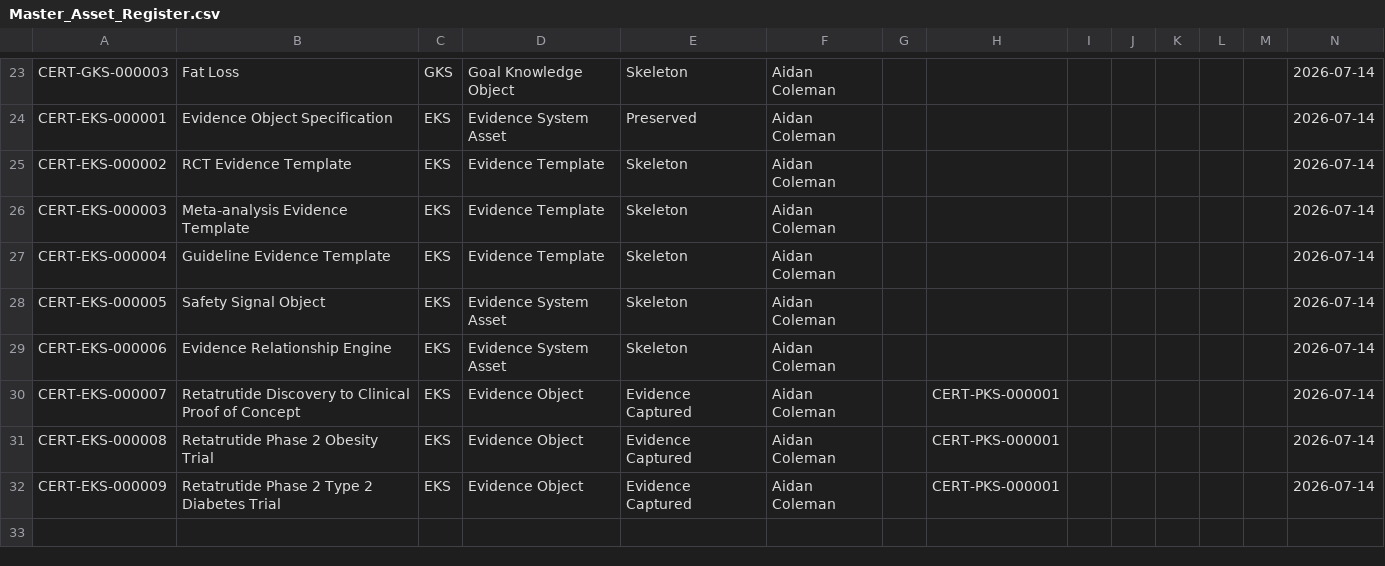
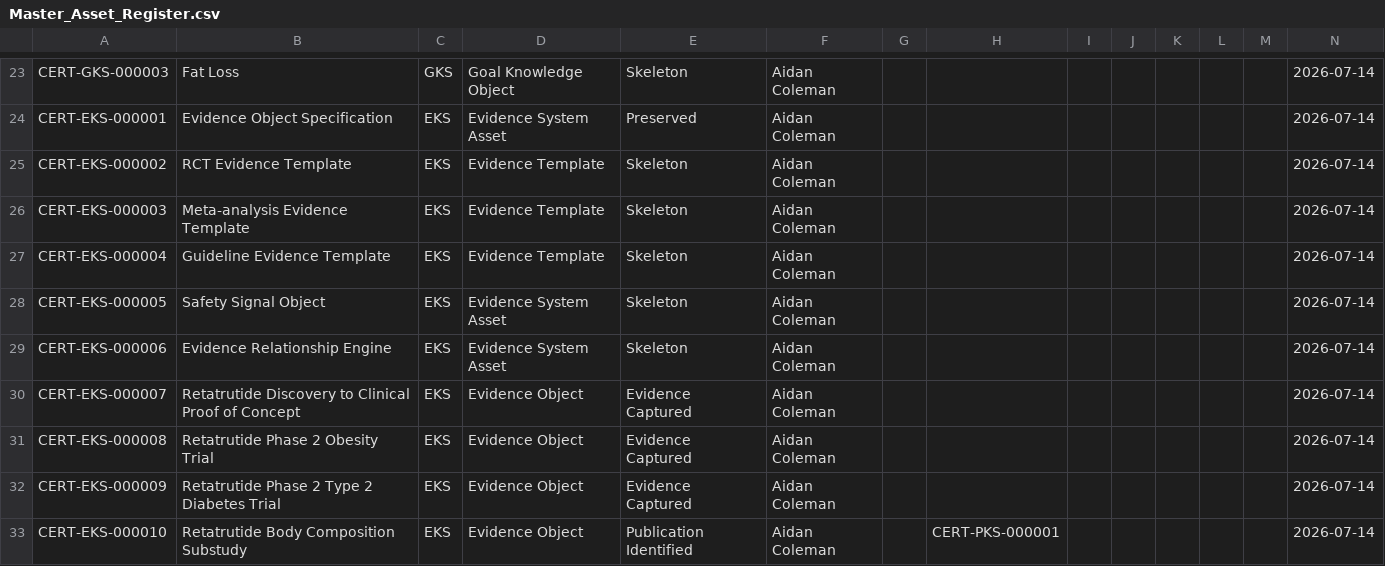
Before and after one commit to ajc1786/certiaura-knowledge-engine, a CSV file: Documentation/Master_Asset_Register.csv, drawn as a sheet; only a part is shown, gaps mark what is left out; rows hold the shown columns only; the diff covers the shown part only; the diff names each change by its address in the sheet, - before the commit and + after, or states it on an @@ line.

Commit message:
Add Certiaura Build 0004 Retatrutide evidence expansion

```diff
--- a/Documentation/Master_Asset_Register.csv
+++ b/Documentation/Master_Asset_Register.csv
-H30:H32: CERT-PKS-000001
+H30:H32: (empty)
+row 33: CERT-EKS-000010 | Retatrutide Body Composition Substudy | EKS | Evidence Object | Publication Identified | Aidan Coleman |  | CERT-PKS-000001 |  |  |  |  |  | 2026-07-14
```
Also changed, not shown: 4 added rows and 2 edited cells elsewhere in this file, 06_Evidence/RETATRUTIDE_EVIDENCE_MAP.csv, 21 other files.
